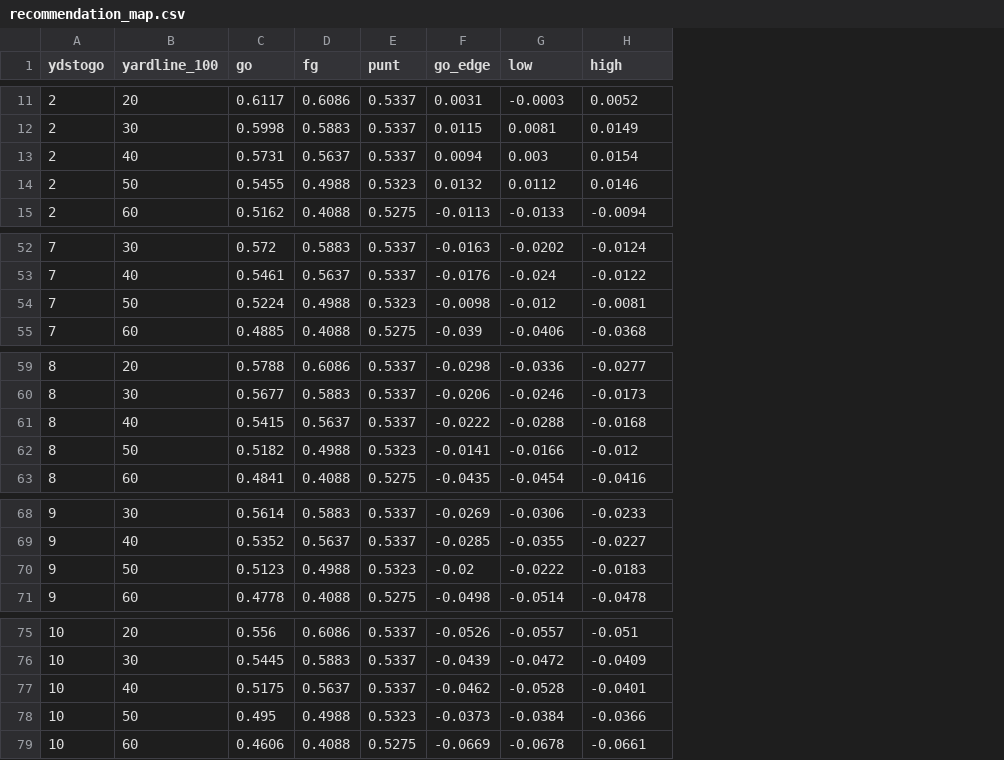
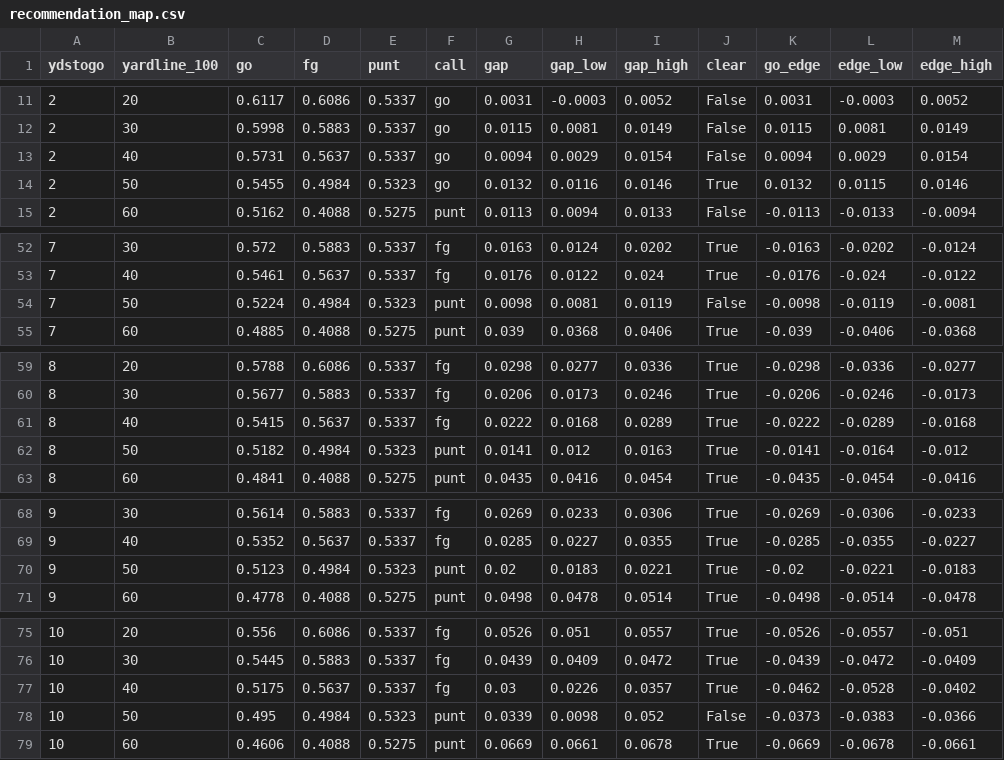
Before and after one commit to Carson-Frost/sports-analytics, a CSV file: nfl-fourth-down-model/results/recommendation_map.csv, drawn as a sheet; only a part is shown, gaps mark what is left out; addresses are those after the commit; the diff covers the shown part only; the diff names each change by its address in the sheet, - before the commit and + after, or states it on an @@ line.

Commit message:
chore(fourth-down): regenerate results under the three-way Clear rule

```diff
--- a/nfl-fourth-down-model/results/recommendation_map.csv
+++ b/nfl-fourth-down-model/results/recommendation_map.csv
+column F (call), rows 11-15: go | go | go | go | punt; rows 52-55: fg | fg | punt | punt; rows 59-63: fg | fg | fg | punt | punt; rows 68-71: fg | fg | punt | punt; rows 75-79: fg | fg | fg | punt | punt
+column G (gap), rows 11-15: 0.0031 | 0.0115 | 0.0094 | 0.0132 | 0.0113; rows 52-55: 0.0163 | 0.0176 | 0.0098 | 0.039; rows 59-63: 0.0298 | 0.0206 | 0.0222 | 0.0141 | 0.0435; rows 68-71: 0.0269 | 0.0285 | 0.02 | 0.0498; rows 75-79: 0.0526 | 0.0439 | 0.03 | 0.0339 | 0.0669
+column H (gap_low), rows 11-15: -0.0003 | 0.0081 | 0.0029 | 0.0116 | 0.0094; rows 52-55: 0.0124 | 0.0122 | 0.0081 | 0.0368; rows 59-63: 0.0277 | 0.0173 | 0.0168 | 0.012 | 0.0416; rows 68-71: 0.0233 | 0.0227 | 0.0183 | 0.0478; rows 75-79: 0.051 | 0.0409 | 0.0226 | 0.0098 | 0.0661
+column I (gap_high), rows 11-15: 0.0052 | 0.0149 | 0.0154 | 0.0146 | 0.0133; rows 52-55: 0.0202 | 0.024 | 0.0119 | 0.0406; rows 59-63: 0.0336 | 0.0246 | 0.0289 | 0.0163 | 0.0454; rows 68-71: 0.0306 | 0.0355 | 0.0221 | 0.0514; rows 75-79: 0.0557 | 0.0472 | 0.0357 | 0.052 | 0.0678
+column J (clear), rows 11-15: False | False | False | True | False; rows 52-55: True | True | False | True; rows 59-63: all True; rows 68-71: all True; rows 75-79: True | True | True | False | True
-L1: low
+L1: edge_low
-M1: high
+M1: edge_high
-L13 (edge_low): 0.003
+L13 (edge_low): 0.0029
-D14 (fg): 0.4988
+D14 (fg): 0.4984
-L14 (edge_low): 0.0112
+L14 (edge_low): 0.0115
-D54 (fg): 0.4988
+D54 (fg): 0.4984
-L54 (edge_low): -0.012
+L54 (edge_low): -0.0119
-L61 (edge_low): -0.0288
+L61 (edge_low): -0.0289
-D62 (fg): 0.4988
+D62 (fg): 0.4984
-L62 (edge_low): -0.0166
+L62 (edge_low): -0.0164
-D70 (fg): 0.4988
+D70 (fg): 0.4984
-L70 (edge_low): -0.0222
+L70 (edge_low): -0.0221
-M77 (edge_high): -0.0401
+M77 (edge_high): -0.0402
-D78 (fg): 0.4988
+D78 (fg): 0.4984
-L78 (edge_low): -0.0384
+L78 (edge_low): -0.0383
```
Also changed, not shown: 16 edited cells elsewhere in this file, nfl-fourth-down-model/results/by_season.csv, 5 other files.
